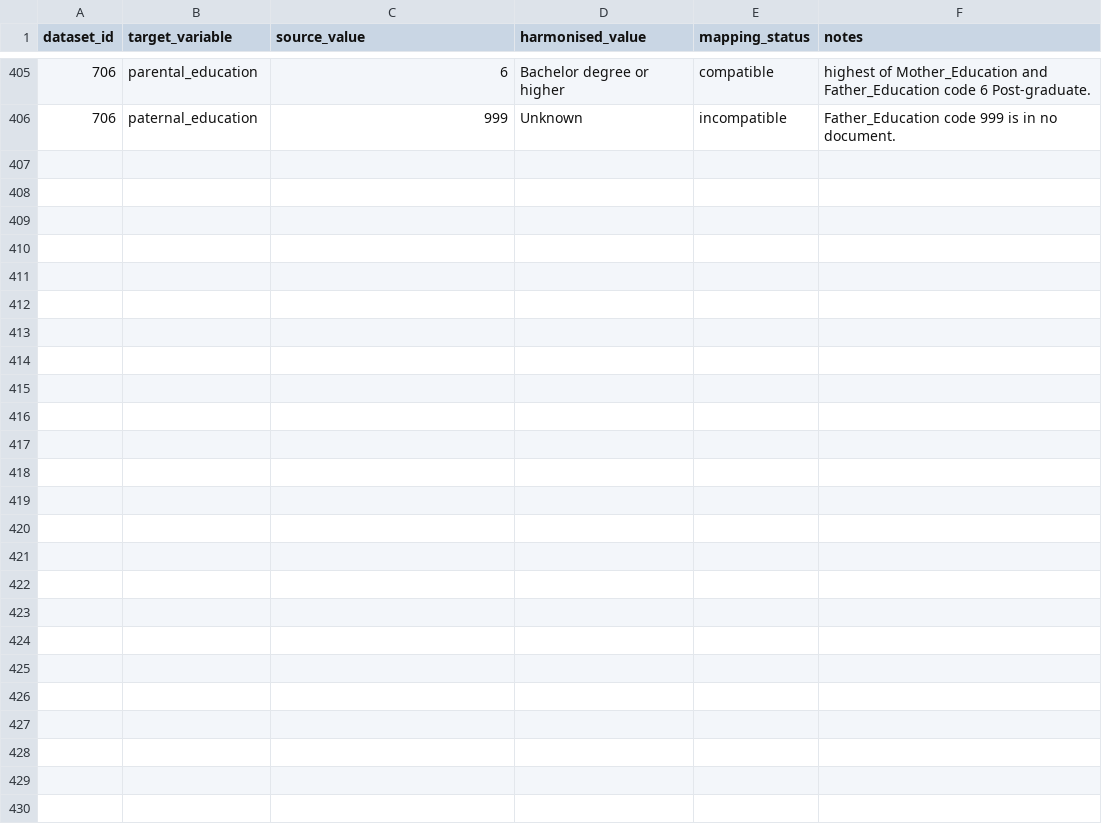
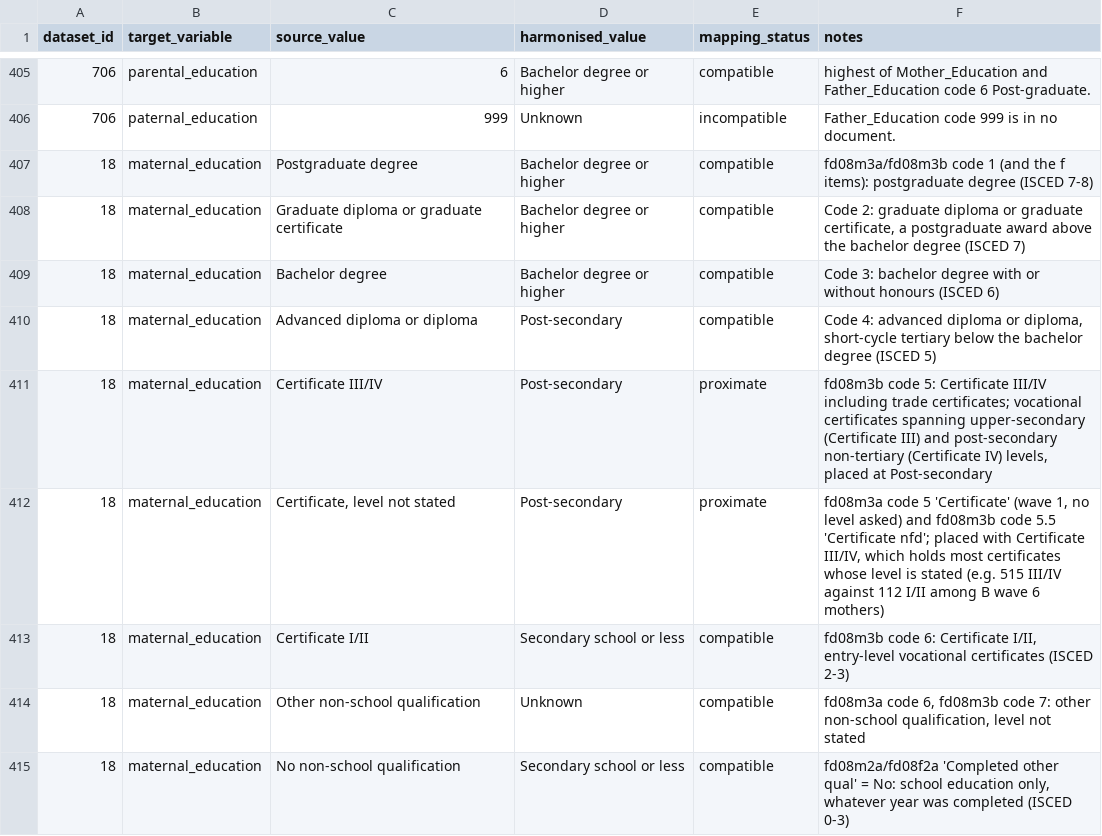
Before and after one commit to Motivation-and-Behaviour/bigger_picture, a CSV file: harmonisation/lookups/maternal_education.csv, drawn as a sheet; only a part is shown, gaps mark what is left out.

Commit message:
Harmonise BPIPD-18

```diff
--- a/harmonisation/lookups/maternal_education.csv
+++ b/harmonisation/lookups/maternal_education.csv
@@ -406 +406,10 @@ dataset_id,target_variable,source_value,harmonised_value,mapping_status,notes
 706,paternal_education,999,Unknown,incompatible,Father_Education code 999 is in no document.
+18,maternal_education,Postgraduate degree,Bachelor degree or higher,compatible,"fd08m3a/fd08m3b code 1 (and the f items): postgraduate degree (ISCED 7-8)"
+18,maternal_education,Graduate diploma or graduate certificate,Bachelor degree or higher,compatible,"Code 2: graduate diploma or graduate certificate, a postgraduate award above the bachelor degree (ISCED 7)"
+18,maternal_education,Bachelor degree,Bachelor degree or higher,compatible,"Code 3: bachelor degree with or without honours (ISCED 6)"
+18,maternal_education,Advanced diploma or diploma,Post-secondary,compatible,"Code 4: advanced diploma or diploma, short-cycle tertiary below the bachelor degree (ISCED 5)"
+18,maternal_education,Certificate III/IV,Post-secondary,proximate,"fd08m3b code 5: Certificate III/IV including trade certificates; vocational certificates spanning upper-secondary (Certificate III) and post-secondary non-tertiary (Certificate IV) levels, placed at Post-secondary"
+18,maternal_education,"Certificate, level not stated",Post-secondary,proximate,"fd08m3a code 5 'Certificate' (wave 1, no level asked) and fd08m3b code 5.5 'Certificate nfd'; placed with Certificate III/IV, which holds most certificates whose level is stated (e.g. 515 III/IV against 112 I/II among B wave 6 mothers)"
+18,maternal_education,Certificate I/II,Secondary school or less,compatible,"fd08m3b code 6: Certificate I/II, entry-level vocational certificates (ISCED 2-3)"
+18,maternal_education,Other non-school qualification,Unknown,compatible,"fd08m3a code 6, fd08m3b code 7: other non-school qualification, level not stated"
+18,maternal_education,No non-school qualification,Secondary school or less,compatible,"fd08m2a/fd08f2a 'Completed other qual' = No: school education only, whatever year was completed (ISCED 0-3)"
```
Also changed, not shown: 3 other files.
